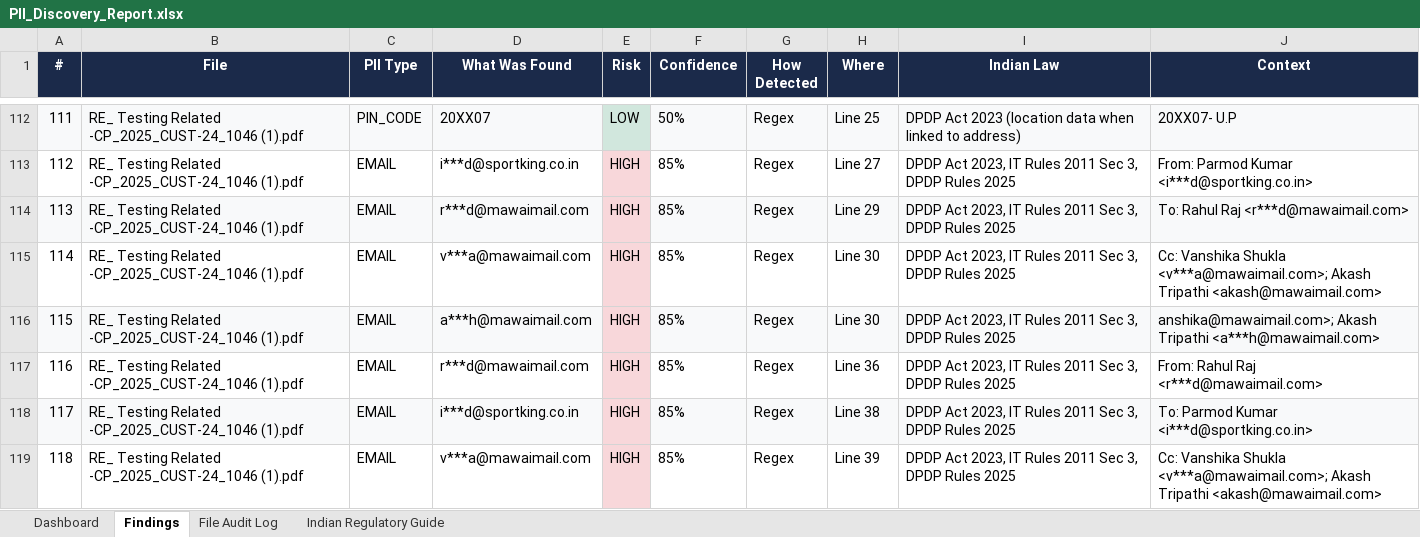
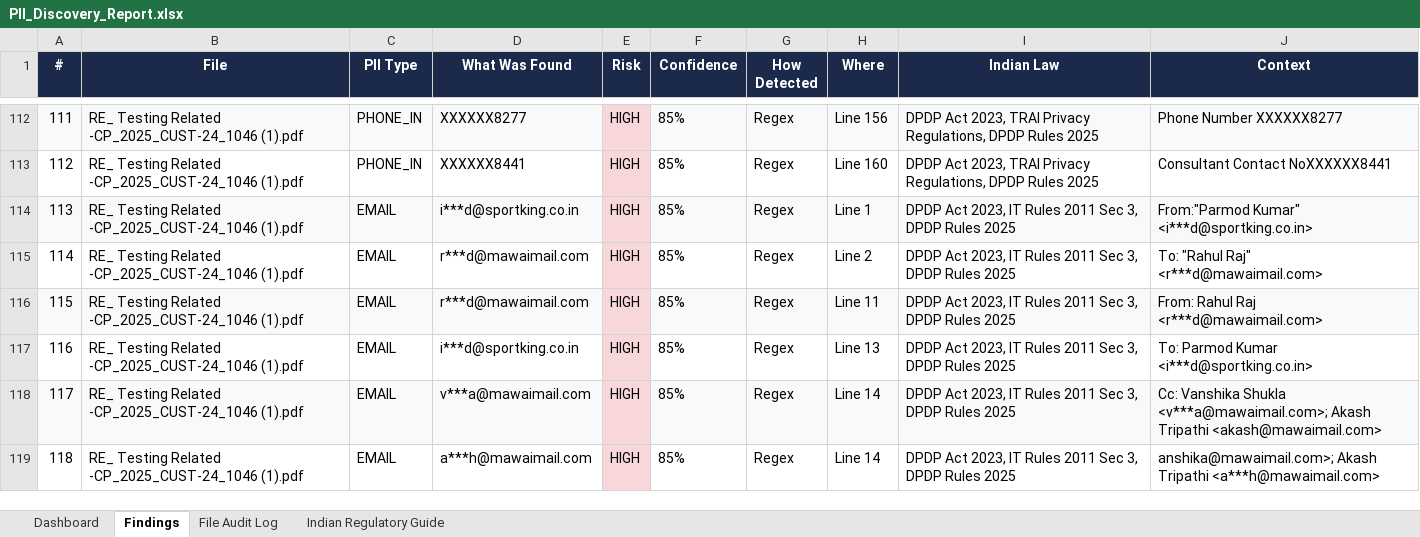
Before and after one commit to hitesh-bhatnagar/Data-Discovery, an Excel workbook: reports/PII_Discovery_Report.xlsx, sheet Findings, drawn as a sheet; only a part is shown, gaps mark what is left out; values as stored, in another font and other column widths than the file's, no borders; the diff covers the shown part only; the diff names each change by its address in the sheet, - before the commit and + after, or states it on an @@ line.

```diff
--- a/reports/PII_Discovery_Report.xlsx (sheet Findings)
+++ b/reports/PII_Discovery_Report.xlsx (sheet Findings)
-C112 (PII Type): PIN_CODE
+C112 (PII Type): PHONE_IN
-D112 (What Was Found): 20XX07
+D112 (What Was Found): XXXXXX8277
-E112 (Risk): LOW
+E112 (Risk): HIGH
-E112 fill: #D1E7DD
+E112 fill: #F8D7DA
-F112 (Confidence): 50%
+F112 (Confidence): 85%
-H112 (Where): Line 25
+H112 (Where): Line 156
-I112 (Indian Law): DPDP Act 2023 (location data when linked to address)
+I112 (Indian Law): DPDP Act 2023, TRAI Privacy Regulations, DPDP Rules 2025
-J112 (Context): 20XX07- U.P
+J112 (Context): Phone Number XXXXXX8277
-C113 (PII Type): EMAIL
+C113 (PII Type): PHONE_IN
-D113 (What Was Found): i***d@sportking.co.in
+D113 (What Was Found): XXXXXX8441
-H113 (Where): Line 27
+H113 (Where): Line 160
-I113 (Indian Law): …Act 2023, IT Rules 2011 Sec 3, DPDP Rules…
+I113 (Indian Law): …Act 2023, TRAI Privacy Regulations, DPDP Rules…
-J113 (Context): From: Parmod Kumar <i***d@sportking.co.in>
+J113 (Context): Consultant Contact NoXXXXXX8441
-D114 (What Was Found): r***d@mawaimail.com
+D114 (What Was Found): i***d@sportking.co.in
-H114 (Where): Line 29
+H114 (Where): Line 1
-J114 (Context): To: Rahul Raj <r***d@mawaimail.com>
+J114 (Context): From:"Parmod Kumar" <i***d@sportking.co.in>
-D115 (What Was Found): v***a@mawaimail.com
+D115 (What Was Found): r***d@mawaimail.com
-H115 (Where): Line 30
+H115 (Where): Line 2
-J115 (Context): Cc: Vanshika Shukla <v***a@mawaimail.com>; Akash Tripathi <akash@mawaimail.com>
+J115 (Context): To: "Rahul Raj" <r***d@mawaimail.com>
-D116 (What Was Found): a***h@mawaimail.com
+D116 (What Was Found): r***d@mawaimail.com
-H116 (Where): Line 30
+H116 (Where): Line 11
-J116 (Context): anshika@mawaimail.com>; Akash Tripathi <a***h@mawaimail.com>
+J116 (Context): From: Rahul Raj <r***d@mawaimail.com>
-D117 (What Was Found): r***d@mawaimail.com
+D117 (What Was Found): i***d@sportking.co.in
-H117 (Where): Line 36
+H117 (Where): Line 13
-J117 (Context): From: Rahul Raj <r***d@mawaimail.com>
+J117 (Context): To: Parmod Kumar <i***d@sportking.co.in>
-D118 (What Was Found): i***d@sportking.co.in
+D118 (What Was Found): v***a@mawaimail.com
-H118 (Where): Line 38
+H118 (Where): Line 14
-J118 (Context): To: Parmod Kumar <i***d@sportking.co.in>
+J118 (Context): Cc: Vanshika Shukla <v***a@mawaimail.com>; Akash Tripathi <akash@mawaimail.com>
-D119 (What Was Found): v***a@mawaimail.com
+D119 (What Was Found): a***h@mawaimail.com
-H119 (Where): Line 39
+H119 (Where): Line 14
-J119 (Context): Cc: Vanshika Shukla <v***a@mawaimail.com>; Akash Tripathi <akash@mawaimail.com>
+J119 (Context): anshika@mawaimail.com>; Akash Tripathi <a***h@mawaimail.com>
```
Also changed, not shown: 219 edited cells and cell formats elsewhere in this sheet, sheet Dashboard, 7 other files.
